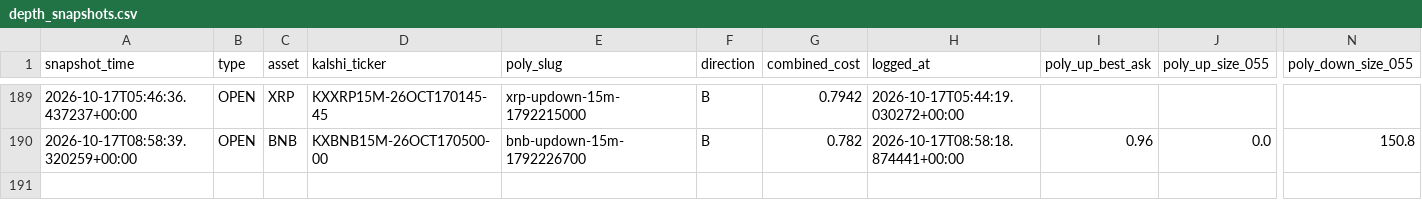
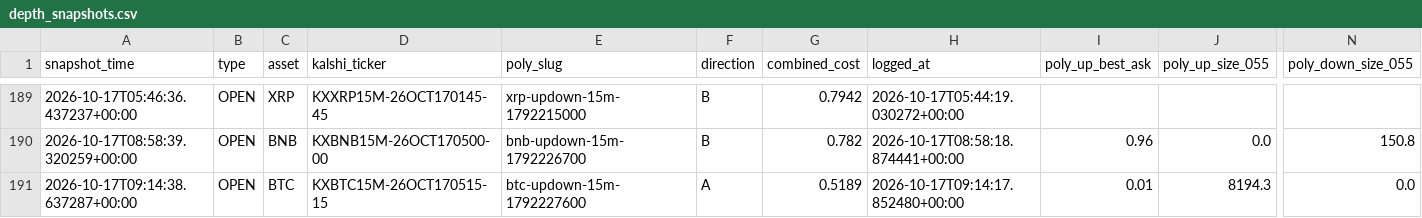
Before and after one commit to Prinxe-crypto/gap-maker-depth-monitor, a CSV file: depth_snapshots.csv, drawn as a sheet; only a part is shown, gaps mark what is left out; rows hold the shown columns only; the diff names each change by its address in the sheet, - before the commit and + after, or states it on an @@ line.

```diff
--- a/depth_snapshots.csv
+++ b/depth_snapshots.csv
+row 191: 2026-10-17T09:14:38.637287+00:00 | OPEN | BTC | KXBTC15M-26OCT170515-15 | btc-updown-15m-1792227600 | A | 0.5189 | 2026-10-17T09:14:17.852480+00:00 | 0.01 | 8194.3 | 0.0
```
Also changed, not shown: 3 other files.
